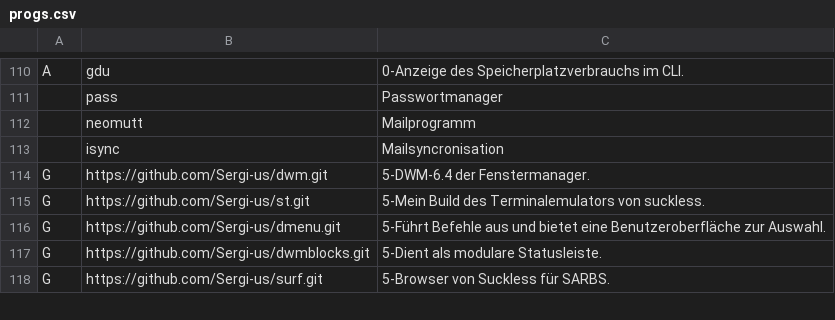
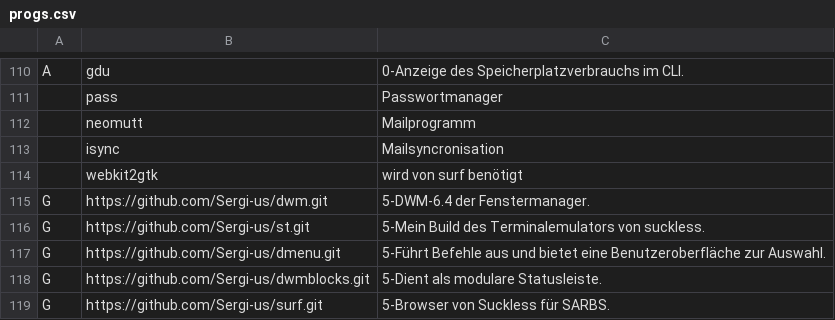
Before and after one commit to legymhueck/SARBS, a CSV file: progs.csv, drawn as a sheet; only a part is shown, gaps mark what is left out.

```diff
--- a/progs.csv
+++ b/progs.csv
@@ -113,2 +113,3 @@ A,gdu,"0-Anzeige des Speicherplatzverbrauchs im CLI."
 ,isync,"Mailsyncronisation"
+,webkit2gtk,"wird von surf benötigt"
 G,https://github.com/Sergi-us/dwm.git,"5-DWM-6.4 der Fenstermanager."
```
Also changed, not shown: 1 other file.
